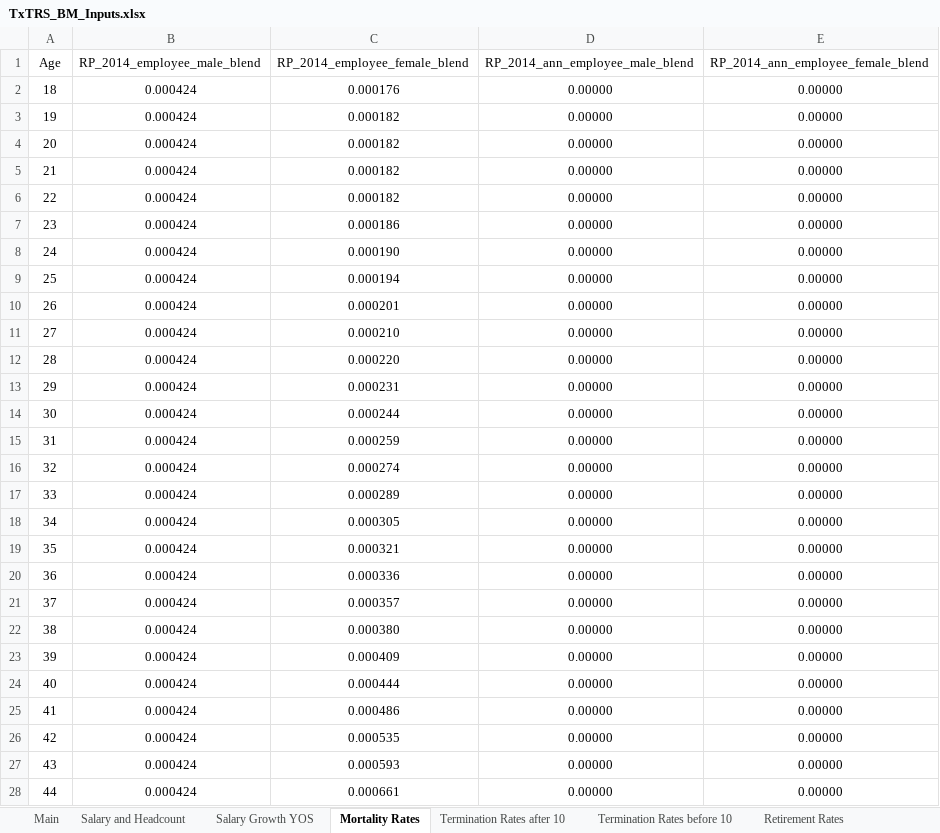
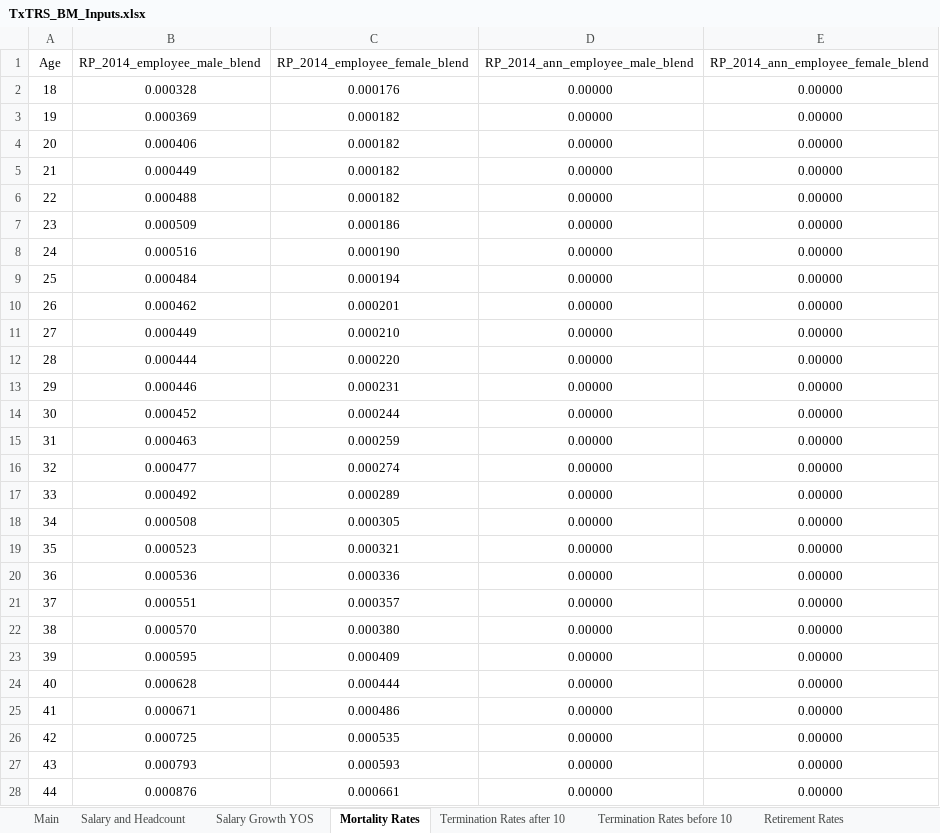
Before and after one commit to truongbui88/TxTRS_BModel, an Excel workbook: TxTRS_BM_Inputs.xlsx, sheet Mortality Rates, drawn as a sheet; only a part is shown; values as stored, in another font and other column widths than the file's, no borders; the diff covers the shown part only; the diff names each change by its address in the sheet, - before the commit and + after, or states it on an @@ line.

```diff
--- a/TxTRS_BM_Inputs.xlsx (sheet Mortality Rates)
+++ b/TxTRS_BM_Inputs.xlsx (sheet Mortality Rates)
-B2 (RP_2014_employee_male_blend): 0.000424
+B2 (RP_2014_employee_male_blend): 0.000328
-B3 (RP_2014_employee_male_blend): 0.000424
+B3 (RP_2014_employee_male_blend): 0.000369
-B4 (RP_2014_employee_male_blend): 0.000424
+B4 (RP_2014_employee_male_blend): 0.000406
-B5 (RP_2014_employee_male_blend): 0.000424
+B5 (RP_2014_employee_male_blend): 0.000449
-B6 (RP_2014_employee_male_blend): 0.000424
+B6 (RP_2014_employee_male_blend): 0.000488
-B7 (RP_2014_employee_male_blend): 0.000424
+B7 (RP_2014_employee_male_blend): 0.000509
-B8 (RP_2014_employee_male_blend): 0.000424
+B8 (RP_2014_employee_male_blend): 0.000516
-B9 (RP_2014_employee_male_blend): 0.000424
+B9 (RP_2014_employee_male_blend): 0.000484
-B10 (RP_2014_employee_male_blend): 0.000424
+B10 (RP_2014_employee_male_blend): 0.000462
-B11 (RP_2014_employee_male_blend): 0.000424
+B11 (RP_2014_employee_male_blend): 0.000449
-B12 (RP_2014_employee_male_blend): 0.000424
+B12 (RP_2014_employee_male_blend): 0.000444
-B13 (RP_2014_employee_male_blend): 0.000424
+B13 (RP_2014_employee_male_blend): 0.000446
-B14 (RP_2014_employee_male_blend): 0.000424
+B14 (RP_2014_employee_male_blend): 0.000452
-B15 (RP_2014_employee_male_blend): 0.000424
+B15 (RP_2014_employee_male_blend): 0.000463
-B16 (RP_2014_employee_male_blend): 0.000424
+B16 (RP_2014_employee_male_blend): 0.000477
-B17 (RP_2014_employee_male_blend): 0.000424
+B17 (RP_2014_employee_male_blend): 0.000492
-B18 (RP_2014_employee_male_blend): 0.000424
+B18 (RP_2014_employee_male_blend): 0.000508
-B19 (RP_2014_employee_male_blend): 0.000424
+B19 (RP_2014_employee_male_blend): 0.000523
-B20 (RP_2014_employee_male_blend): 0.000424
+B20 (RP_2014_employee_male_blend): 0.000536
-B21 (RP_2014_employee_male_blend): 0.000424
+B21 (RP_2014_employee_male_blend): 0.000551
-B22 (RP_2014_employee_male_blend): 0.000424
+B22 (RP_2014_employee_male_blend): 0.000570
-B23 (RP_2014_employee_male_blend): 0.000424
+B23 (RP_2014_employee_male_blend): 0.000595
-B24 (RP_2014_employee_male_blend): 0.000424
+B24 (RP_2014_employee_male_blend): 0.000628
-B25 (RP_2014_employee_male_blend): 0.000424
+B25 (RP_2014_employee_male_blend): 0.000671
-B26 (RP_2014_employee_male_blend): 0.000424
+B26 (RP_2014_employee_male_blend): 0.000725
-B27 (RP_2014_employee_male_blend): 0.000424
+B27 (RP_2014_employee_male_blend): 0.000793
-B28 (RP_2014_employee_male_blend): 0.000424
+B28 (RP_2014_employee_male_blend): 0.000876
```
Also changed, not shown: 132 edited cells elsewhere in this sheet, 3 other files.
